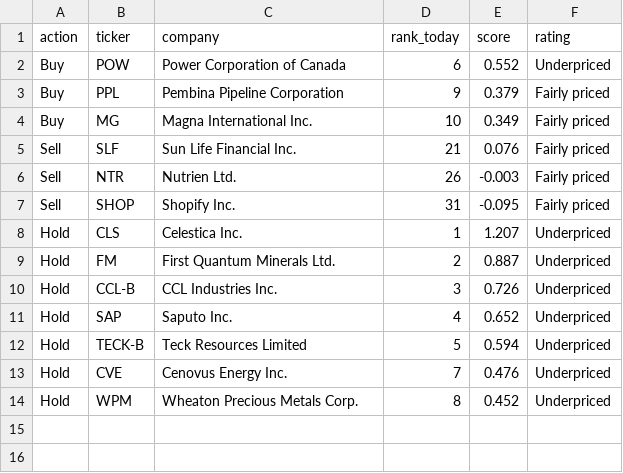
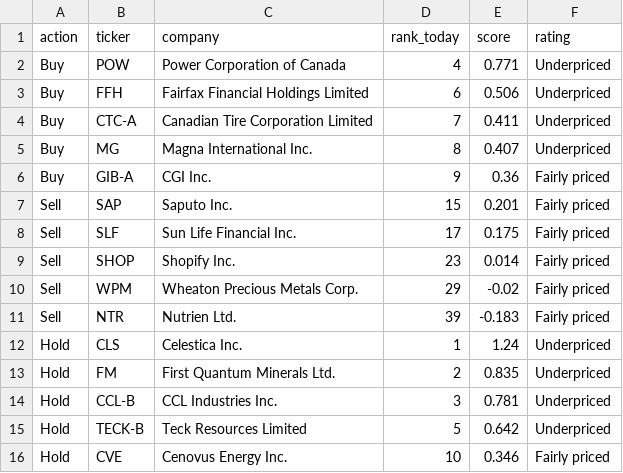
Before and after one commit to connormcginty12-alt/tsx-value-check, a CSV file: portfolio_plan.csv, drawn as a sheet.

```diff
--- a/portfolio_plan.csv
+++ b/portfolio_plan.csv
@@ -1,14 +1,16 @@
 action,ticker,company,rank_today,score,rating
-Buy,POW,Power Corporation of Canada,6,0.552,Underpriced
-Buy,PPL,Pembina Pipeline Corporation,9,0.379,Fairly priced
-Buy,MG,Magna International Inc.,10,0.349,Fairly priced
-Sell,SLF,Sun Life Financial Inc.,21,0.076,Fairly priced
-Sell,NTR,Nutrien Ltd.,26,-0.003,Fairly priced
-Sell,SHOP,Shopify Inc.,31,-0.095,Fairly priced
-Hold,CLS,Celestica Inc.,1,1.207,Underpriced
-Hold,FM,First Quantum Minerals Ltd.,2,0.887,Underpriced
-Hold,CCL-B,CCL Industries Inc.,3,0.726,Underpriced
-Hold,SAP,Saputo Inc.,4,0.652,Underpriced
-Hold,TECK-B,Teck Resources Limited,5,0.594,Underpriced
-Hold,CVE,Cenovus Energy Inc.,7,0.476,Underpriced
-Hold,WPM,Wheaton Precious Metals Corp.,8,0.452,Underpriced
+Buy,POW,Power Corporation of Canada,4,0.771,Underpriced
+Buy,FFH,Fairfax Financial Holdings Limited,6,0.506,Underpriced
+Buy,CTC-A,Canadian Tire Corporation Limited,7,0.411,Underpriced
+Buy,MG,Magna International Inc.,8,0.407,Underpriced
+Buy,GIB-A,CGI Inc.,9,0.36,Fairly priced
+Sell,SAP,Saputo Inc.,15,0.201,Fairly priced
+Sell,SLF,Sun Life Financial Inc.,17,0.175,Fairly priced
+Sell,SHOP,Shopify Inc.,23,0.014,Fairly priced
+Sell,WPM,Wheaton Precious Metals Corp.,29,-0.02,Fairly priced
+Sell,NTR,Nutrien Ltd.,39,-0.183,Fairly priced
+Hold,CLS,Celestica Inc.,1,1.24,Underpriced
+Hold,FM,First Quantum Minerals Ltd.,2,0.835,Underpriced
+Hold,CCL-B,CCL Industries Inc.,3,0.781,Underpriced
+Hold,TECK-B,Teck Resources Limited,5,0.642,Underpriced
+Hold,CVE,Cenovus Energy Inc.,10,0.346,Fairly priced
```
Also changed, not shown: earnings.csv, ratings.csv, 13 other files.
